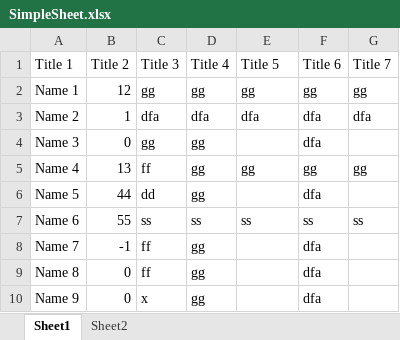
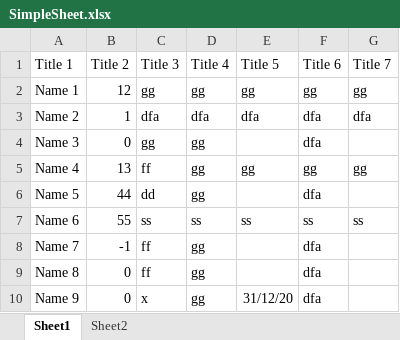
Before and after one commit to SunR1sen/react-file-viewer, an Excel workbook: example_files/SimpleSheet.xlsx, sheet Sheet1, drawn as a sheet; values as stored, in another font and other column widths than the file's, no borders; the diff names each change by its address in the sheet, - before the commit and + after, or states it on an @@ line.

Commit message:
change example file

```diff
--- a/example_files/SimpleSheet.xlsx (sheet Sheet1)
+++ b/example_files/SimpleSheet.xlsx (sheet Sheet1)
-E10 (Title 5): (empty)
+E10 (Title 5): 31/12/20
```
